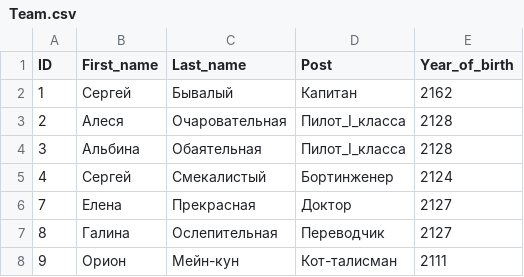
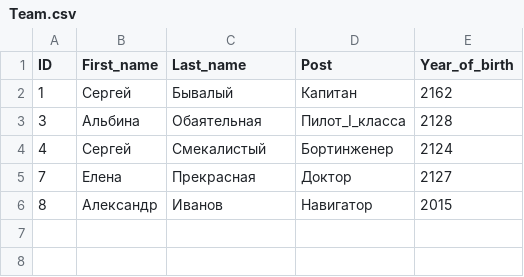
Before and after one commit to BatmanovSergey/root, a CSV file: Team.csv, drawn as a sheet.

```diff
--- a/Team.csv
+++ b/Team.csv
@@ -2,3 +2,2 @@ ID,First_name,Last_name,Post,Year_of_birth
 1,Сергей,Бывалый,Капитан,2162
-2,Алеся,Очаровательная,Пилот_I_класса,2128
 3,Альбина,Обаятельная,Пилот_I_класса,2128
@@ -6,3 +5,2 @@ ID,First_name,Last_name,Post,Year_of_birth
 7,Елена,Прекрасная,Доктор,2127
-8,Галина,Ослепительная,Переводчик,2127
-9,Орион,Мейн-кун,Кот-талисман,2111
+8,Александр,Иванов,Навигатор,2015
```
Also changed, not shown: 4 other files.
